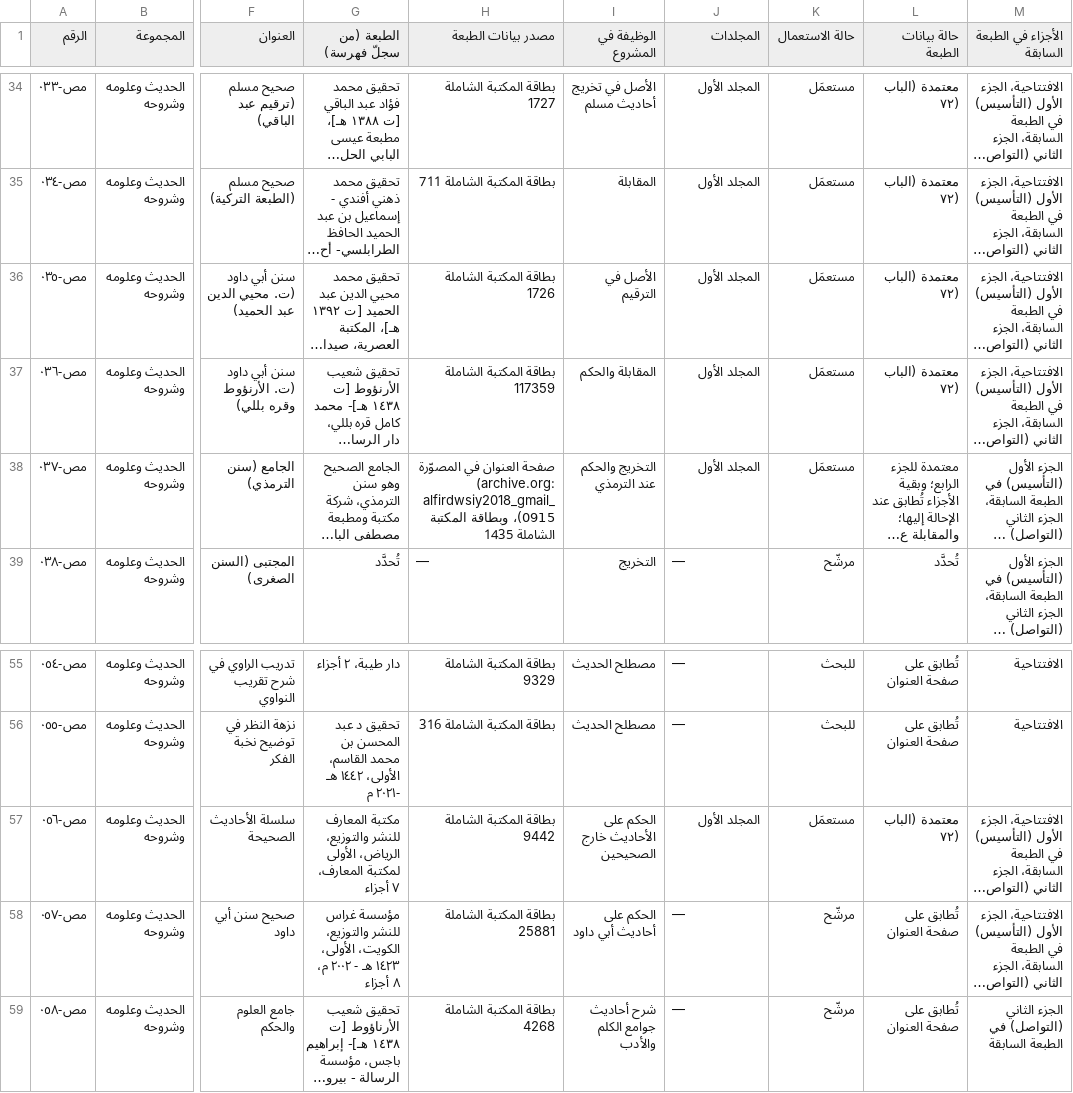
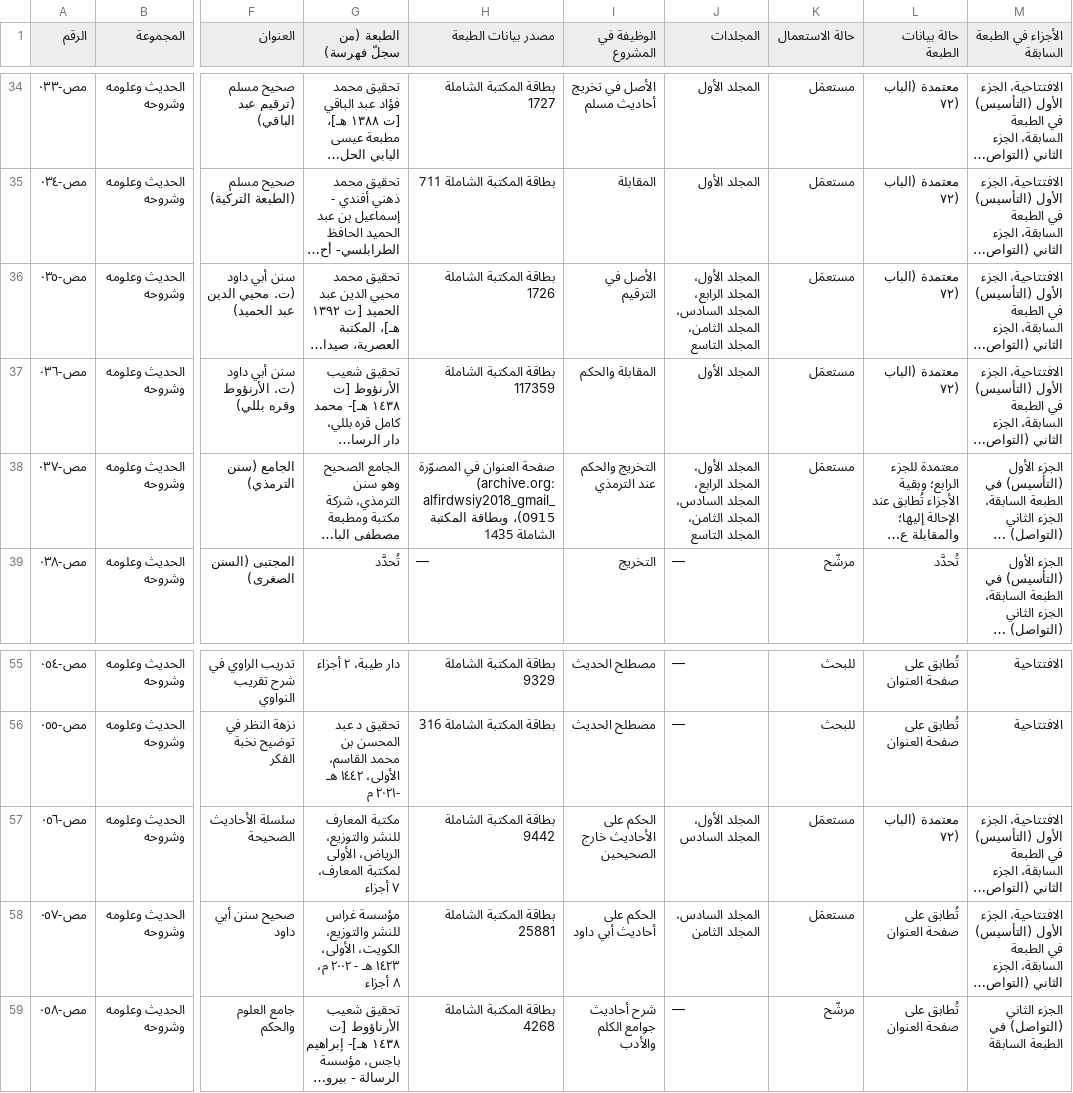
Before and after one commit to ahmadsulaimiy1/My-books, a TSV file: books/sinaat-al-mutakallim/book/_production/المصادر/قاعدة-المصادر.tsv, drawn as a sheet; only a part is shown, gaps mark what is left out; long unchanged cells end in …; the diff names each change by its address in the sheet, - before the commit and + after, or states it on an @@ line.

```diff
--- a/books/sinaat-al-mutakallim/book/_production/المصادر/قاعدة-المصادر.tsv
+++ b/books/sinaat-al-mutakallim/book/_production/المصادر/قاعدة-المصادر.tsv
-J36 (المجلدات): المجلد الأول
+J36 (المجلدات): المجلد الأول، المجلد الرابع، المجلد السادس، المجلد الثامن، المجلد التاسع
-J38 (المجلدات): المجلد الأول
+J38 (المجلدات): المجلد الأول، المجلد الرابع، المجلد السادس، المجلد الثامن، المجلد التاسع
-J57 (المجلدات): المجلد الأول
+J57 (المجلدات): المجلد الأول، المجلد السادس
-J58 (المجلدات): —
+J58 (المجلدات): المجلد السادس، المجلد الثامن
-K58 (حالة الاستعمال): مرشّح
+K58 (حالة الاستعمال): مستعمَل
```
Also changed, not shown: 10 other files.
